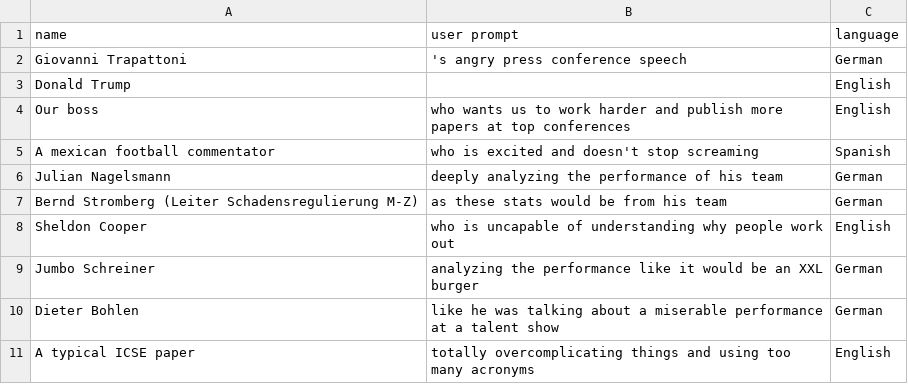
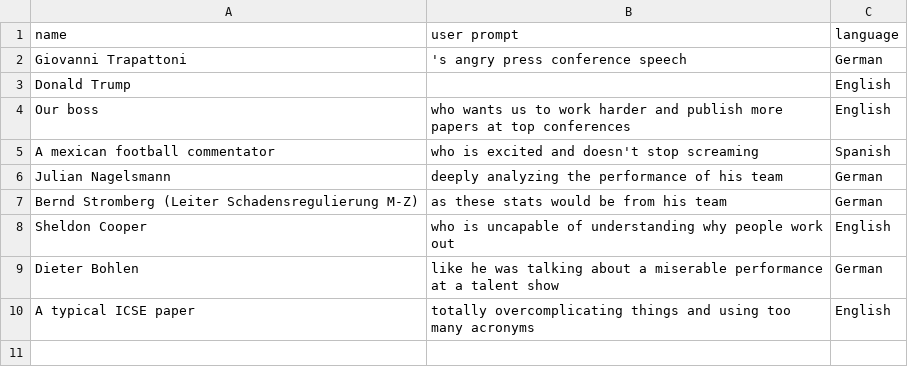
Before and after one commit to fleinen/Weekly-Strava-Stats-in-Slack, a CSV file: src/weekly_strava_stats/data/quote_prompts.csv, drawn as a sheet; the diff names each change by its address in the sheet, - before the commit and + after, or states it on an @@ line.

Commit message:
remove Jumbo Schreiner

```diff
--- a/src/weekly_strava_stats/data/quote_prompts.csv
+++ b/src/weekly_strava_stats/data/quote_prompts.csv
-row 9: Jumbo Schreiner | analyzing the performance like it would be an XXL burger | German
```
